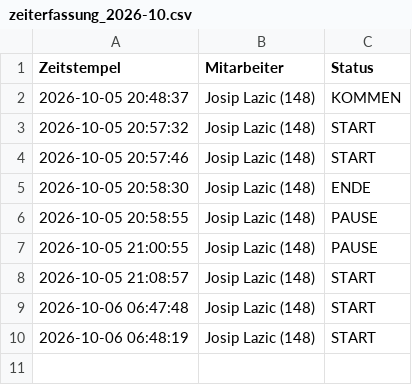
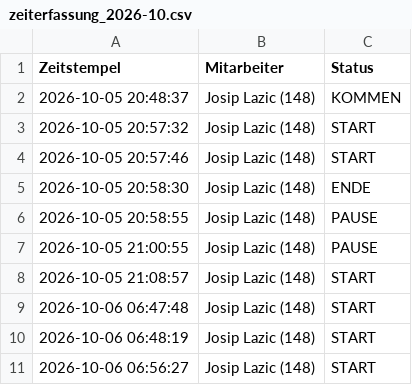
Before and after one commit to nasty007/Zeiterfassung, a CSV file: zeiterfassung_2026-10.csv, drawn as a sheet; the diff names each change by its address in the sheet, - before the commit and + after, or states it on an @@ line.

Commit message:
NFC Buchung Sync (zeiterfassung_2026-10.csv)

```diff
--- a/zeiterfassung_2026-10.csv
+++ b/zeiterfassung_2026-10.csv
+row 11: 2026-10-06 06:56:27 | Josip Lazic (148) | START
```
